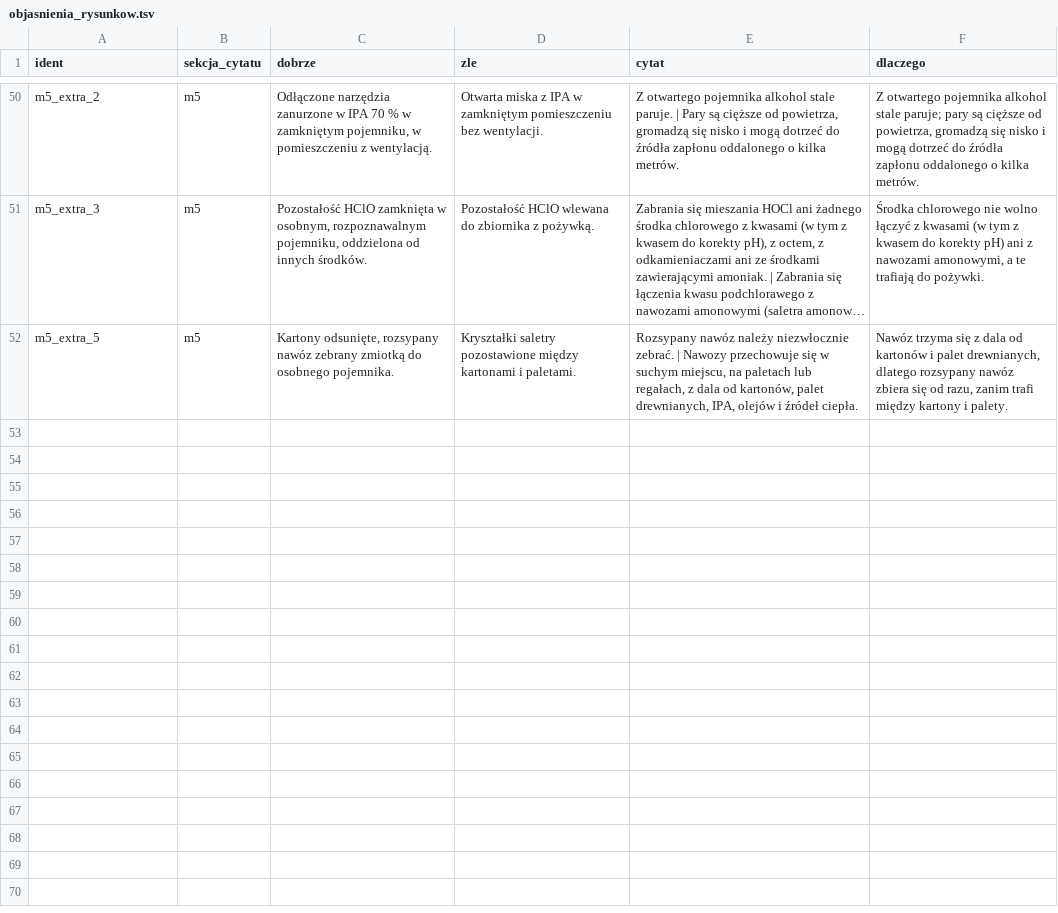
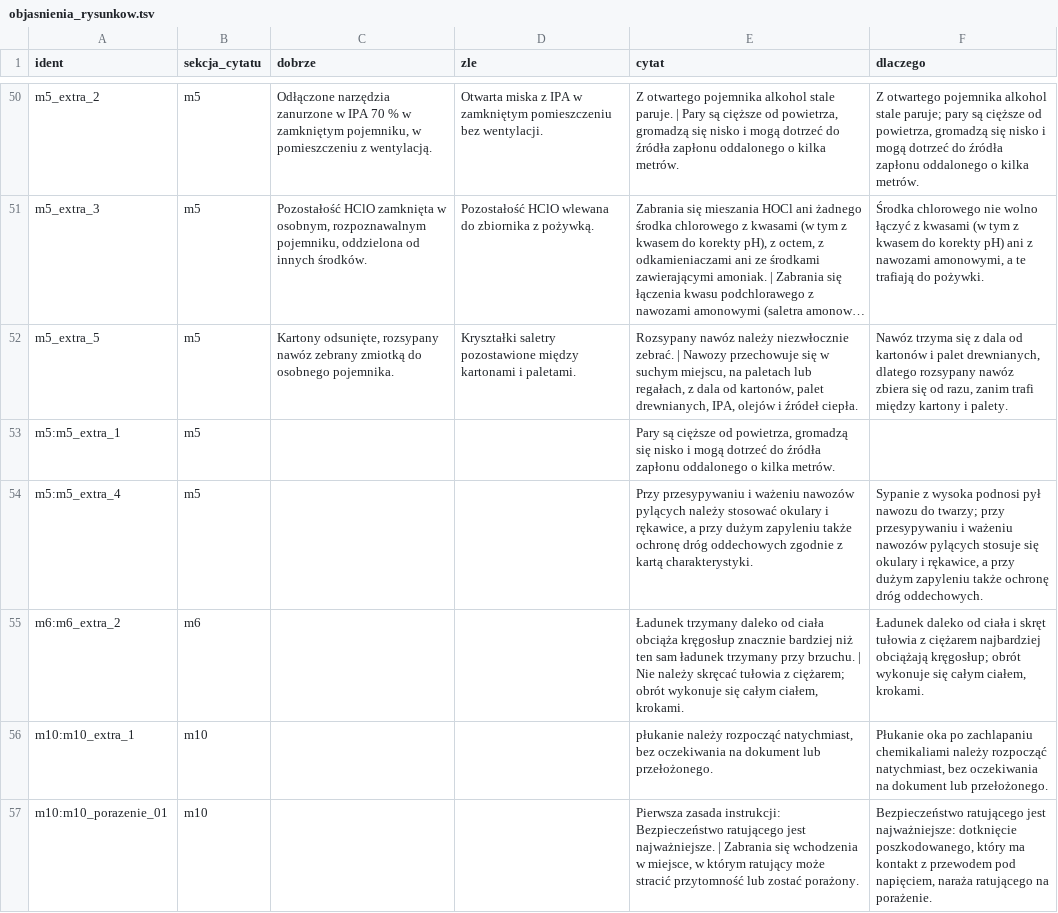
Before and after one commit to Tomasz1961/kurs-bhp-curl, a TSV file: przeglad_skryptow/dane/objasnienia_rysunkow.tsv, drawn as a sheet; only a part is shown, gaps mark what is left out; long unchanged cells end in …; the diff names each change by its address in the sheet, - before the commit and + after, or states it on an @@ line.

```diff
--- a/przeglad_skryptow/dane/objasnienia_rysunkow.tsv
+++ b/przeglad_skryptow/dane/objasnienia_rysunkow.tsv
+row 53: m5:m5_extra_1 | m5 |  |  | Pary są cięższe od powietrza, gromadzą się nisko i mogą dotrzeć do źródła zapłonu oddalonego o kilka metrów.
+row 54: m5:m5_extra_4 | m5 |  |  | Przy przesypywaniu i ważeniu nawozów pylących należy stosować okulary i rękawice, a przy dużym zapyleniu także ochronę dróg oddechowych zgodnie z kartą charakterystyki. | Sypanie z wysoka podnosi pył nawozu do twarzy; przy przesypywaniu i ważeniu nawozów pylących stosuje się okulary i rękawice, a przy dużym zapyleniu także ochronę dróg oddechowych.
+row 55: m6:m6_extra_2 | m6 |  |  | Ładunek trzymany daleko od ciała obciąża kręgosłup znacznie bardziej niż ten sam ładunek trzymany przy brzuchu. | Nie należy skręcać tułowia z ciężarem; obrót wykonuje się całym ciałem, krokami. | Ładunek daleko od ciała i skręt tułowia z ciężarem najbardziej obciążają kręgosłup; obrót wykonuje się całym ciałem, krokami.
+row 56: m10:m10_extra_1 | m10 |  |  | płukanie należy rozpocząć natychmiast, bez oczekiwania na dokument lub przełożonego. | Płukanie oka po zachlapaniu chemikaliami należy rozpocząć natychmiast, bez oczekiwania na dokument lub przełożonego.
+row 57: m10:m10_porazenie_01 | m10 |  |  | Pierwsza zasada instrukcji: Bezpieczeństwo ratującego jest najważniejsze. | Zabrania się wchodzenia w miejsce, w którym ratujący może stracić przytomność lub zostać porażony. | Bezpieczeństwo ratującego jest najważniejsze: dotknięcie poszkodowanego, który ma kontakt z przewodem pod napięciem, naraża ratującego na porażenie.
```
Also changed, not shown: 3 other files.
